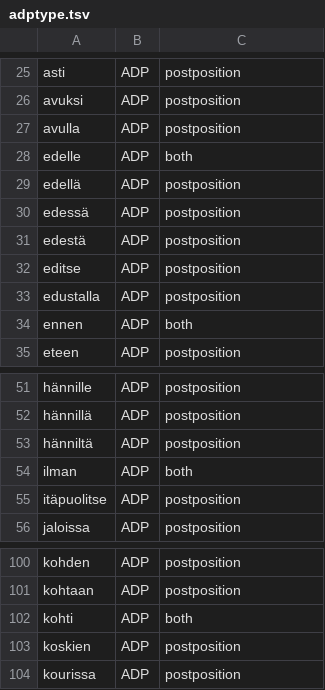
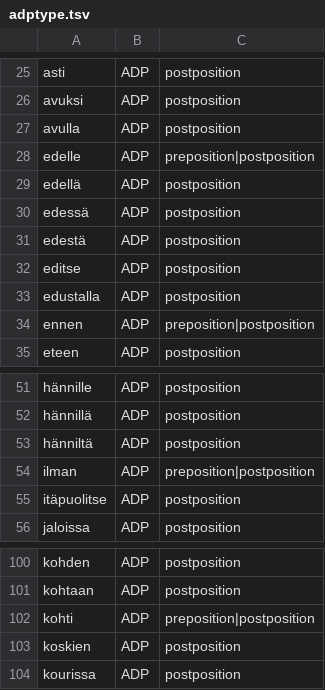
Before and after one commit to flammie/omorfi, a TSV file: src/attributes/adptype.tsv, drawn as a sheet; only a part is shown, gaps mark what is left out.

Commit message:
use prep|post instead of both
rationale: the adp with prep has different argument and sense: two
lexemes for cg and friends

```diff
--- a/src/attributes/adptype.tsv
+++ b/src/attributes/adptype.tsv
@@ -27,3 +27,3 @@ avuksi	ADP	postposition
 avulla	ADP	postposition
-edelle	ADP	both	
+edelle	ADP	preposition|postposition	
 edellä	ADP	postposition
@@ -33,3 +33,3 @@ editse	ADP	postposition
 edustalla	ADP	postposition
-ennen	ADP	both
+ennen	ADP	preposition|postposition
 eteen	ADP	postposition
@@ -53,3 +53,3 @@ hännillä	ADP	postposition
 hänniltä	ADP	postposition
-ilman	ADP	both
+ilman	ADP	preposition|postposition
 itäpuolitse	ADP	postposition
@@ -101,3 +101,3 @@ kohden	ADP	postposition
 kohtaan	ADP	postposition
-kohti	ADP	both
+kohti	ADP	preposition|postposition
 koskien	ADP	postposition
```
